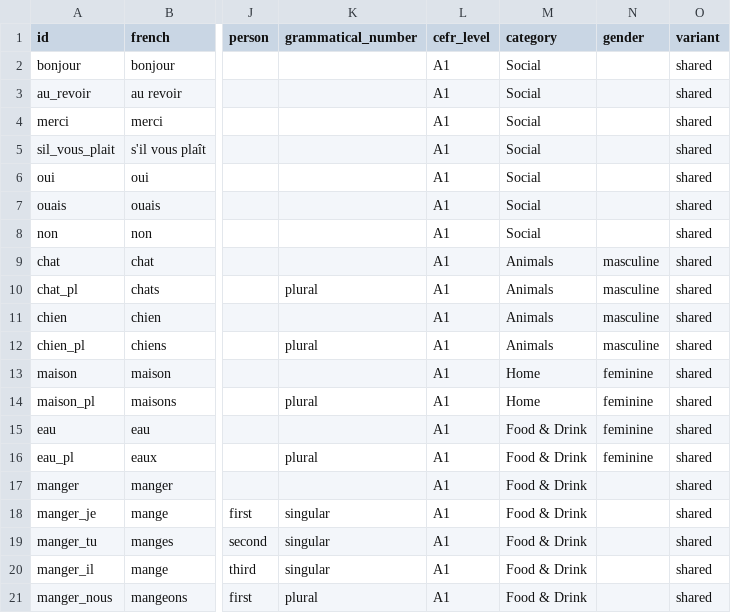
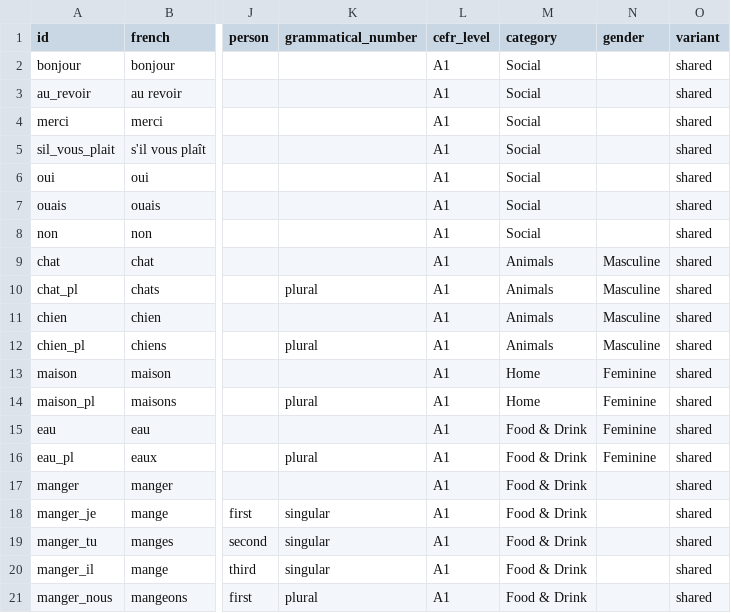
Before and after one commit to bryan-patrick/allo_carto, a CSV file: src/app/assets/data/seed_words_a1.csv, drawn as a sheet; only a part is shown, gaps mark what is left out; the diff covers the shown part only; the diff names each change by its address in the sheet, - before the commit and + after, or states it on an @@ line.

```diff
--- a/src/app/assets/data/seed_words_a1.csv
+++ b/src/app/assets/data/seed_words_a1.csv
-N9:N12 (gender): masculine
+N9:N12 (gender): Masculine
-N13:N16 (gender): feminine
+N13:N16 (gender): Feminine
```
Also changed, not shown: 30 edited cells elsewhere in this file, src/app/assets/data/seed_words_a2.csv, src/app/assets/data/seed_words_c2.csv, 22 other files.
